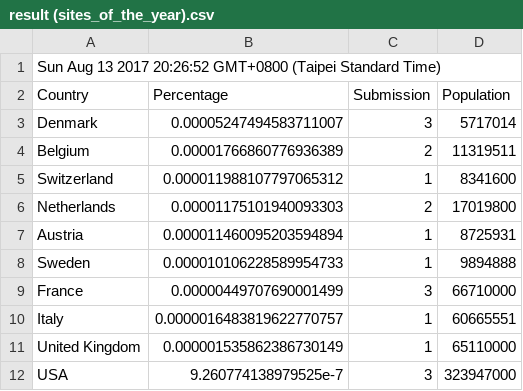
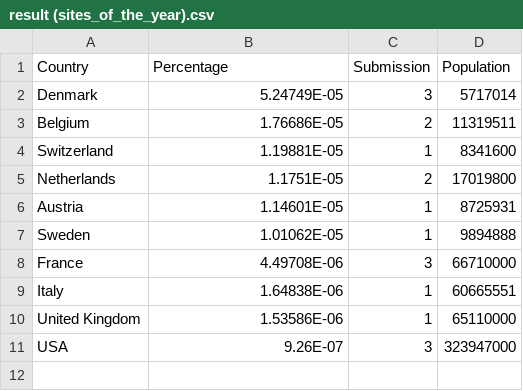
Before and after one commit to rubychi/awwwards-analysis, a CSV file: data/result (sites_of_the_year).csv, drawn as a sheet.

```diff
--- a/data/result (sites_of_the_year).csv
+++ b/data/result (sites_of_the_year).csv
@@ -1,12 +1,11 @@
-Sun Aug 13 2017 20:26:52 GMT+0800 (Taipei Standard Time)
 Country,Percentage,Submission,Population
-Denmark,0.00005247494583711007,3,5717014
-Belgium,0.00001766860776936389,2,11319511
-Switzerland,0.000011988107797065312,1,8341600
-Netherlands,0.00001175101940093303,2,17019800
-Austria,0.000011460095203594894,1,8725931
-Sweden,0.000010106228589954733,1,9894888
-France,0.00000449707690001499,3,66710000
-Italy,0.0000016483819622770757,1,60665551
-United Kingdom,0.000001535862386730149,1,65110000
-USA,9.260774138979525e-7,3,323947000
+Denmark,5.24749E-05,3,5717014
+Belgium,1.76686E-05,2,11319511
+Switzerland,1.19881E-05,1,8341600
+Netherlands,1.1751E-05,2,17019800
+Austria,1.14601E-05,1,8725931
+Sweden,1.01062E-05,1,9894888
+France,4.49708E-06,3,66710000
+Italy,1.64838E-06,1,60665551
+United Kingdom,1.53586E-06,1,65110000
+USA,9.26E-07,3,323947000
```
Also changed, not shown: data/result (developer).csv, data/result (honorable).csv, 5 other files.
